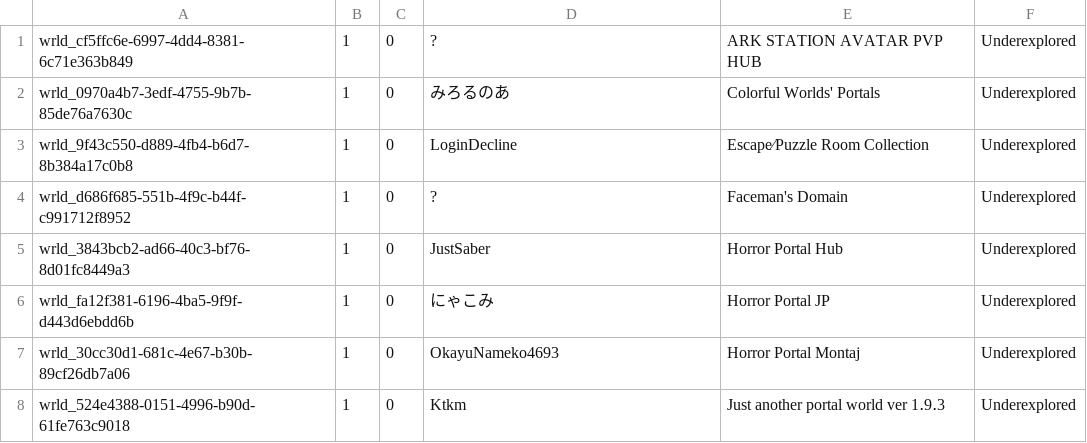
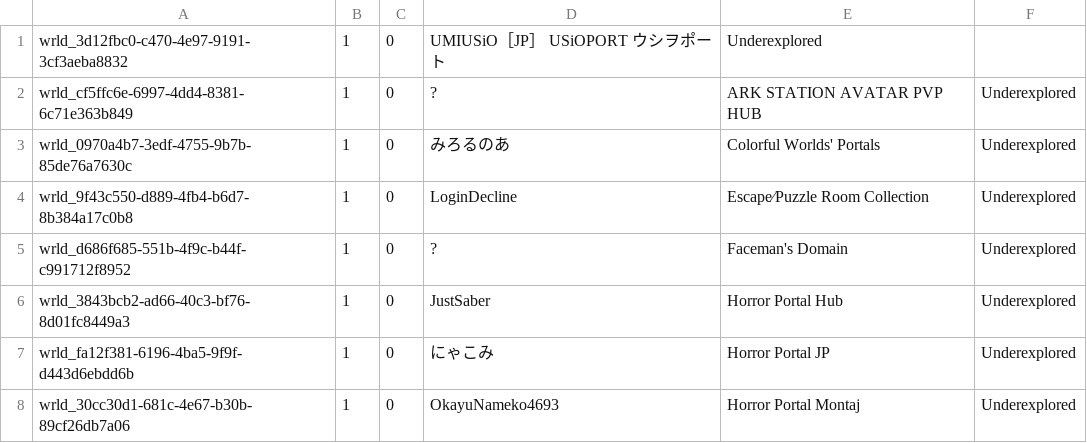
Before and after one commit to Twila27/twila27.github.io, a TSV file: vr/portals/tour/storages.tsv, drawn as a sheet; only a part is shown; the shorter side is filled out with more unchanged rows; the diff names each change by its address in the sheet, - before the commit and + after, or states it on an @@ line.

Commit message:
Update storages.tsv - added USiOPORT, authors still todo

```diff
--- a/vr/portals/tour/storages.tsv
+++ b/vr/portals/tour/storages.tsv
+row 1: wrld_3d12fbc0-c470-4e97-9191-3cf3aeba8832 | 1 | 0 | UMIUSiO［JP］ USiOPORT ウシヲポート | Underexplored
```
